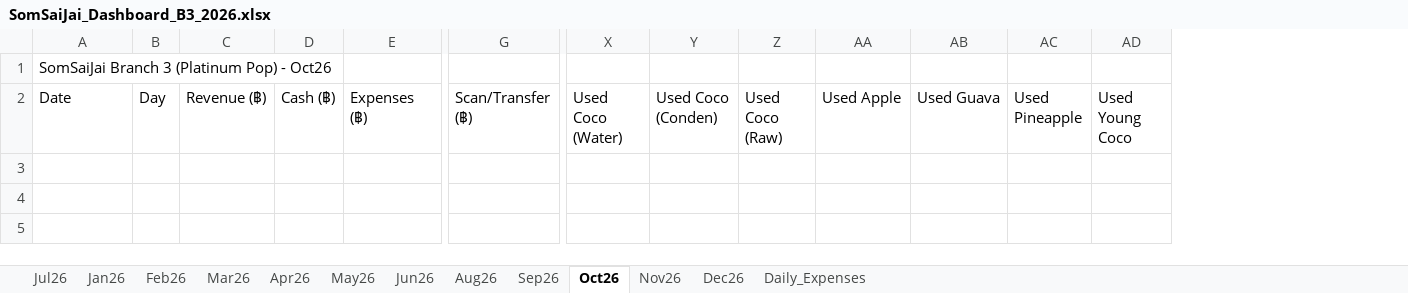
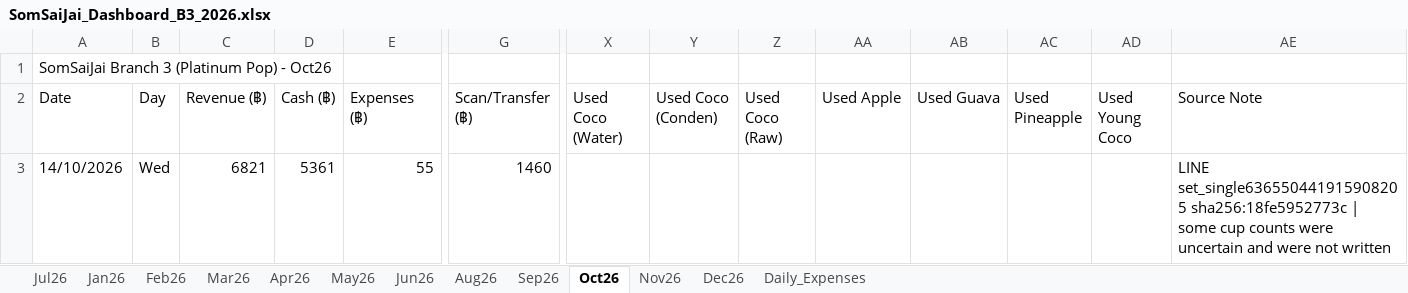
Before and after one commit to metasith-blessme/Somsaijai-Dashboard, an Excel workbook: 3_Automation_Dashboard/SomSaiJai_Dashboard_B3_2026.xlsx, sheet Oct26, drawn as a sheet; only a part is shown, gaps mark what is left out; values as stored, in another font and other column widths than the file's, no borders; rows hold the shown columns only; the diff names each change by its address in the sheet, - before the commit and + after, or states it on an @@ line.

Commit message:
Import approved LINE batch set_single636550441915908205

```diff
--- a/3_Automation_Dashboard/SomSaiJai_Dashboard_B3_2026.xlsx (sheet Oct26)
+++ b/3_Automation_Dashboard/SomSaiJai_Dashboard_B3_2026.xlsx (sheet Oct26)
+column AE (Source Note), empty
+row 3: 14/10/2026 | Wed | 6821 | 5361 | 55 | 1460 |  |  |  |  |  |  |  | LINE set_single636550441915908205 sha256:18fe5952773c | some cup counts were uncertain and were not written
```
Also changed, not shown: 3 other files.
